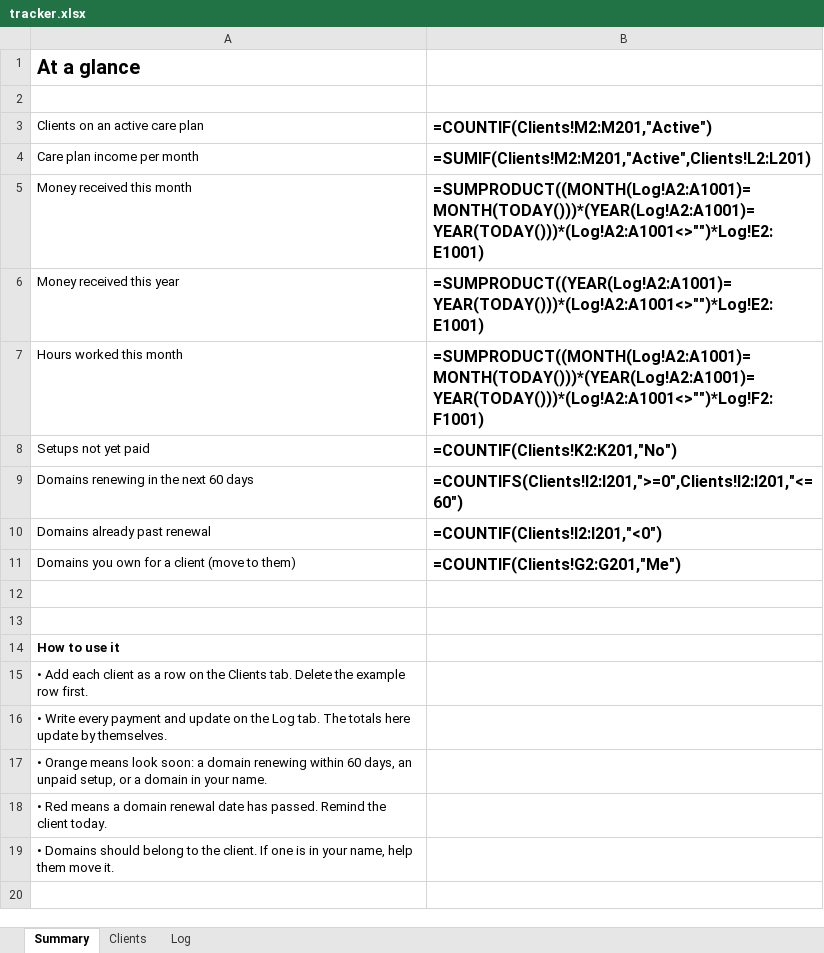
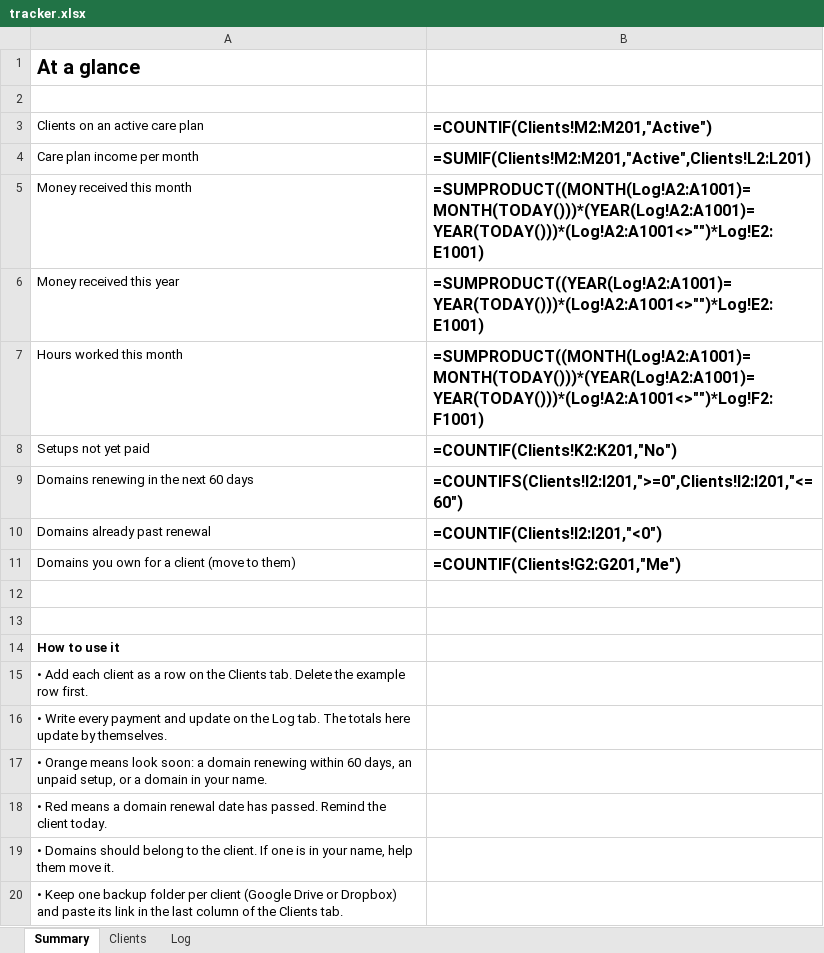
Before and after one commit to rode-0/landing-kit, an Excel workbook: tracker/tracker.xlsx, sheet Summary, drawn as a sheet; values as stored, in another font and other column widths than the file's, no borders; formulas without a stored value are shown as written; the diff names each change by its address in the sheet, - before the commit and + after, or states it on an @@ line.

Commit message:
docs: keeping work safe without GitHub; backup folder column in tracker

```diff
--- a/tracker/tracker.xlsx (sheet Summary)
+++ b/tracker/tracker.xlsx (sheet Summary)
+row 20: • Keep one backup folder per client (Google Drive or Dropbox) and paste its link in the last column of the Clients tab.
```
Also changed, not shown: sheet Clients, 1 other file.
